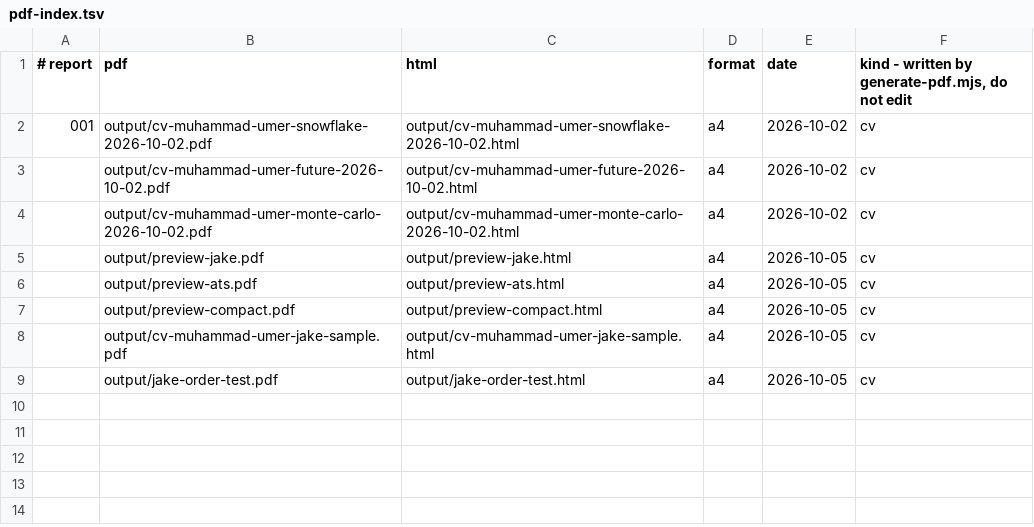
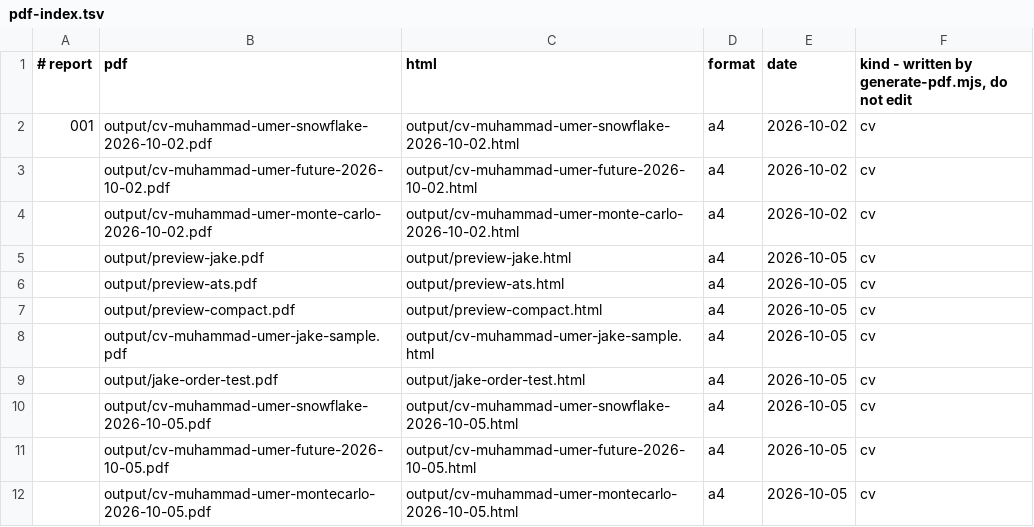
Before and after one commit to umer-2k1/auto-apply-job, a TSV file: workflow/data/pdf-index.tsv, drawn as a sheet; the diff names each change by its address in the sheet, - before the commit and + after, or states it on an @@ line.

```diff
--- a/workflow/data/pdf-index.tsv
+++ b/workflow/data/pdf-index.tsv
+row 10:  | output/cv-muhammad-umer-snowflake-2026-10-05.pdf | output/cv-muhammad-umer-snowflake-2026-10-05.html | a4 | 2026-10-05 | cv
+row 11:  | output/cv-muhammad-umer-future-2026-10-05.pdf | output/cv-muhammad-umer-future-2026-10-05.html | a4 | 2026-10-05 | cv
+row 12:  | output/cv-muhammad-umer-montecarlo-2026-10-05.pdf | output/cv-muhammad-umer-montecarlo-2026-10-05.html | a4 | 2026-10-05 | cv
```
Also changed, not shown: 3 other files.
